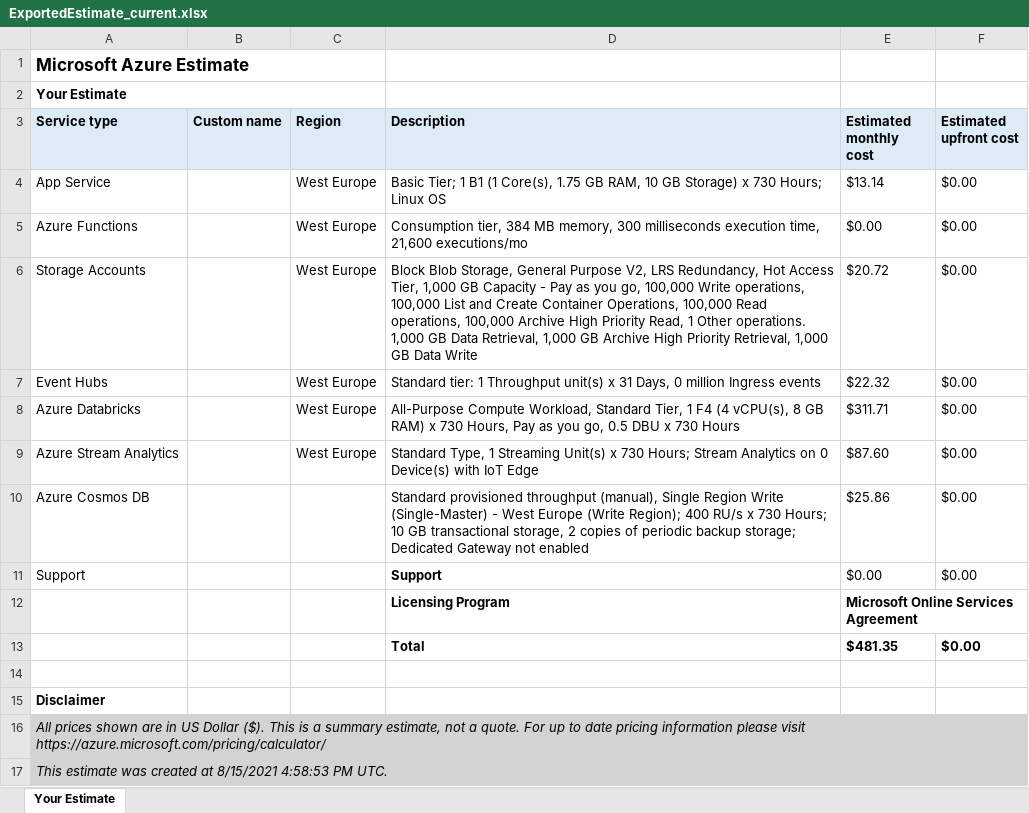
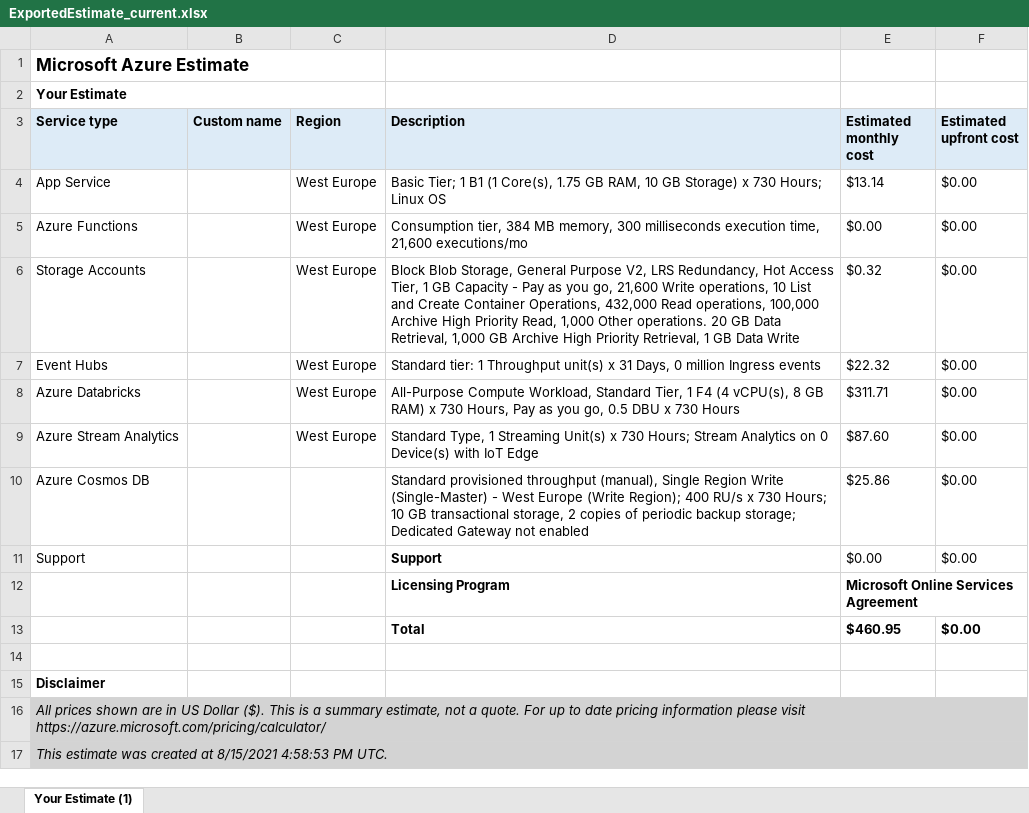
Before and after one commit to byarytc/CloudPlatformsUCU, an Excel workbook: documents/costs_estimate/ExportedEstimate_current.xlsx, sheet Your Estimate (1), drawn as a sheet; values as stored, in another font and other column widths than the file's, no borders; charts and pictures not drawn; the diff names each change by its address in the sheet, - before the commit and + after, or states it on an @@ line.

Commit message:
Recalculated storage costs

```diff
--- a/documents/costs_estimate/ExportedEstimate_current.xlsx (sheet Your Estimate (1))
+++ b/documents/costs_estimate/ExportedEstimate_current.xlsx (sheet Your Estimate (1))
-sheet tab: Your Estimate
+sheet tab: Your Estimate (1)
-D6 (Description): …Access Tier, 1,000 GB Capacity - Pay as you go, 100,000 Write operations, 100,000 List and Create Container Operations, 100,000 Read operations, 100,000 Archive High Priority Read, 1 Other operations. 1,000 GB Data Retrieval, 1,000 GB Archive High Priority Retrieval, 1,000 GB Data…
+D6 (Description): …Access Tier, 1 GB Capacity - Pay as you go, 21,600 Write operations, 10 List and Create Container Operations, 432,000 Read operations, 100,000 Archive High Priority Read, 1,000 Other operations. 20 GB Data Retrieval, 1,000 GB Archive High Priority Retrieval, 1 GB Data…
-E6 (Estimated monthly cost): $20.72
+E6 (Estimated monthly cost): $0.32
-E13 (Estimated monthly cost): $481.35
+E13 (Estimated monthly cost): $460.95
-B16:F17 fill: #D3D3D3
+B16:F17 fill: none
```
Also changed, not shown: charts or pictures, documents/costs_estimate/ExportedEstimate_x10.xlsx, documents/costs_estimate/ExportedEstimate_x100.xlsx, 1 other file.
